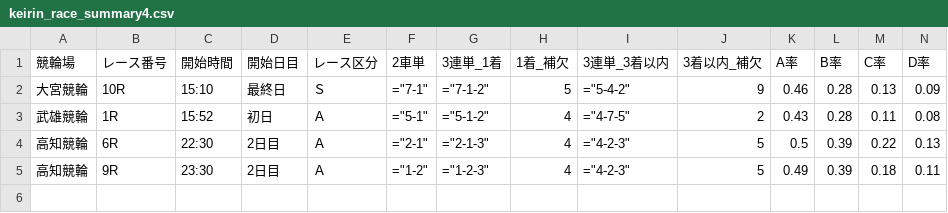
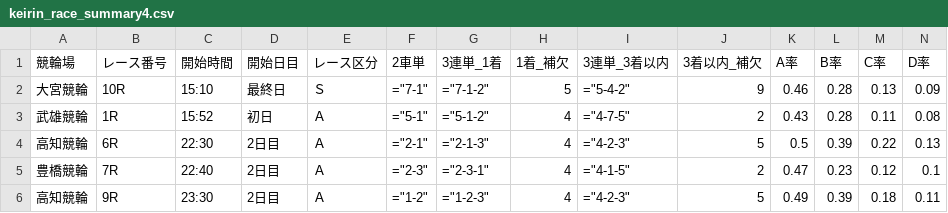
Before and after one commit to ama04149/keirin-ai, a CSV file: keirin_race_summary4.csv, drawn as a sheet; only a part is shown; rows hold the shown columns only; the diff names each change by its address in the sheet, - before the commit and + after, or states it on an @@ line.

```diff
--- a/keirin_race_summary4.csv
+++ b/keirin_race_summary4.csv
+row 5: 豊橋競輪 | 7R | 22:40 | 2日目 | Ａ | ="2-3" | ="2-3-1" | 4 | ="4-1-5" | 2 | 0.47 | 0.23 | 0.12 | 0.1
```
Also changed, not shown: keirin_race_summary.csv, keirin_race_summary2.csv.
